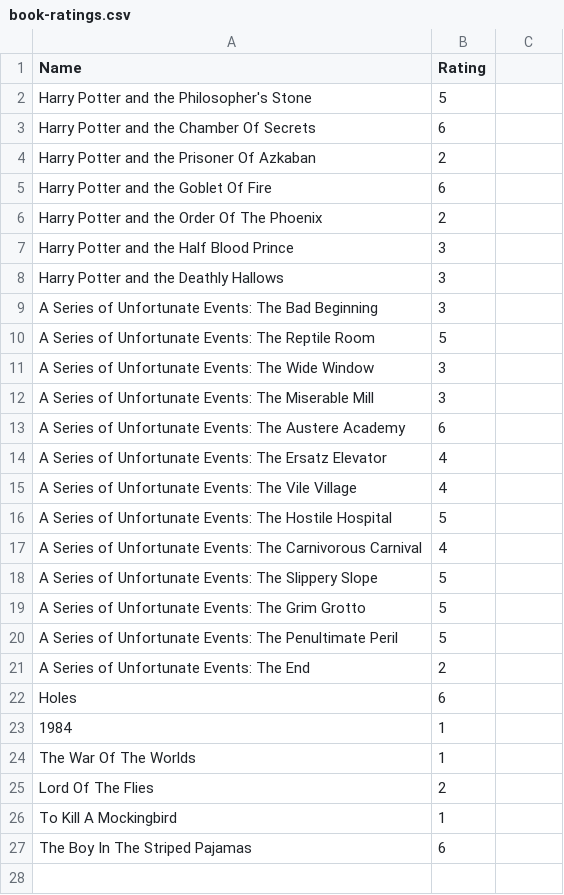
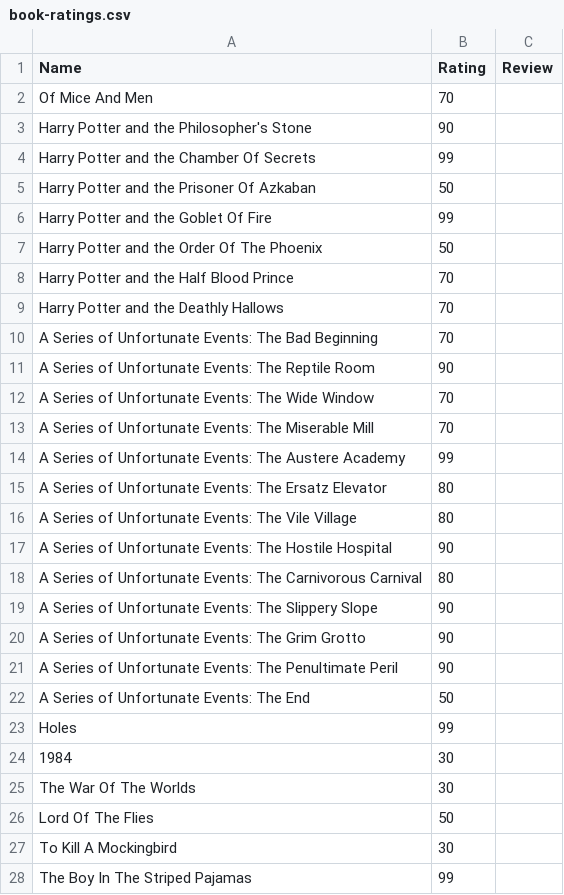
Before and after one commit to tnoel999888/movie-list, a CSV file: _data/book-ratings.csv, drawn as a sheet.

```diff
--- a/_data/book-ratings.csv
+++ b/_data/book-ratings.csv
@@ -1,27 +1,28 @@
-Name,Rating
-Harry Potter and the Philosopher's Stone, 5
-Harry Potter and the Chamber Of Secrets, 6
-Harry Potter and the Prisoner Of Azkaban, 2
-Harry Potter and the Goblet Of Fire, 6
-Harry Potter and the Order Of The Phoenix, 2
-Harry Potter and the Half Blood Prince, 3
-Harry Potter and the Deathly Hallows, 3
-A Series of Unfortunate Events: The Bad Beginning, 3
-A Series of Unfortunate Events: The Reptile Room, 5
-A Series of Unfortunate Events: The Wide Window, 3
-A Series of Unfortunate Events: The Miserable Mill, 3
-A Series of Unfortunate Events: The Austere Academy, 6
-A Series of Unfortunate Events: The Ersatz Elevator, 4
-A Series of Unfortunate Events: The Vile Village, 4
-A Series of Unfortunate Events: The Hostile Hospital, 5
-A Series of Unfortunate Events: The Carnivorous Carnival, 4
-A Series of Unfortunate Events: The Slippery Slope, 5
-A Series of Unfortunate Events: The Grim Grotto, 5
-A Series of Unfortunate Events: The Penultimate Peril, 5
-A Series of Unfortunate Events: The End, 2
-Holes, 6
-1984, 1
-The War Of The Worlds, 1
-Lord Of The Flies, 2
-To Kill A Mockingbird, 1
-The Boy In The Striped Pajamas, 6
+Name,Rating,Review
+Of Mice And Men,70,
+Harry Potter and the Philosopher's Stone,90,
+Harry Potter and the Chamber Of Secrets,99,
+Harry Potter and the Prisoner Of Azkaban,50,
+Harry Potter and the Goblet Of Fire,99,
+Harry Potter and the Order Of The Phoenix,50,
+Harry Potter and the Half Blood Prince,70,
+Harry Potter and the Deathly Hallows,70,
+A Series of Unfortunate Events: The Bad Beginning,70,
+A Series of Unfortunate Events: The Reptile Room,90,
+A Series of Unfortunate Events: The Wide Window,70,
+A Series of Unfortunate Events: The Miserable Mill,70,
+A Series of Unfortunate Events: The Austere Academy,99,
+A Series of Unfortunate Events: The Ersatz Elevator,80,
+A Series of Unfortunate Events: The Vile Village,80,
+A Series of Unfortunate Events: The Hostile Hospital,90,
+A Series of Unfortunate Events: The Carnivorous Carnival,80,
+A Series of Unfortunate Events: The Slippery Slope,90,
+A Series of Unfortunate Events: The Grim Grotto,90,
+A Series of Unfortunate Events: The Penultimate Peril,90,
+A Series of Unfortunate Events: The End,50,
+Holes,99,
+1984,30,
+The War Of The Worlds,30,
+Lord Of The Flies,50,
+To Kill A Mockingbird,30,
+The Boy In The Striped Pajamas,99,
```
Also changed, not shown: _data/movie-ratings.csv, _data/restaurant-ratings.csv, 9 other files.
